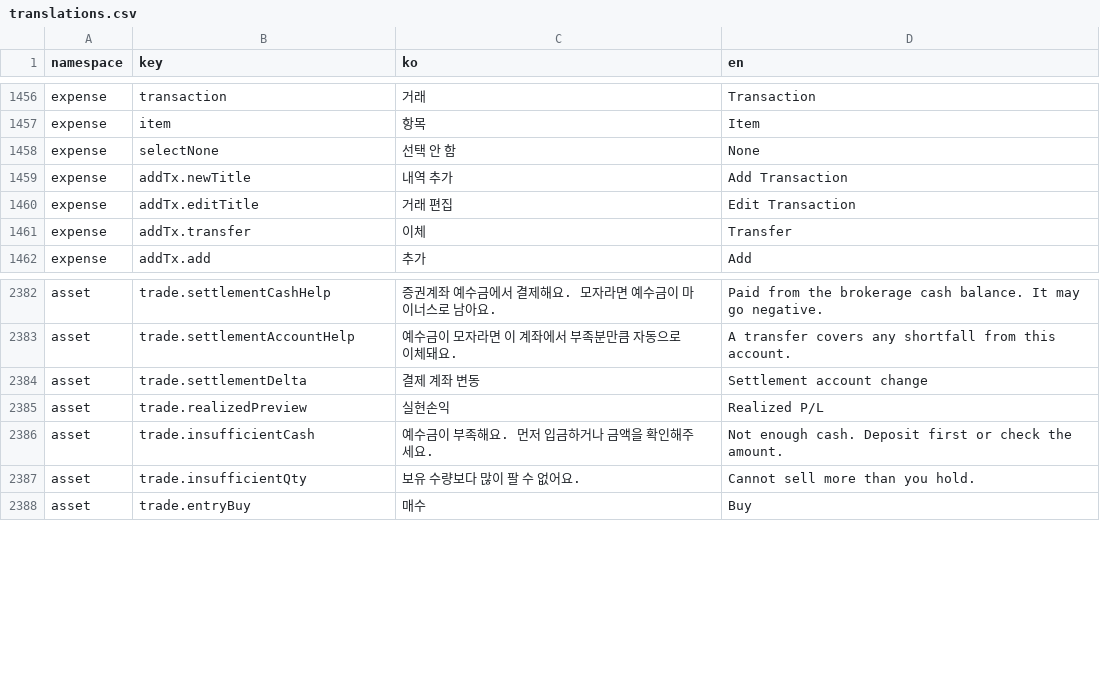
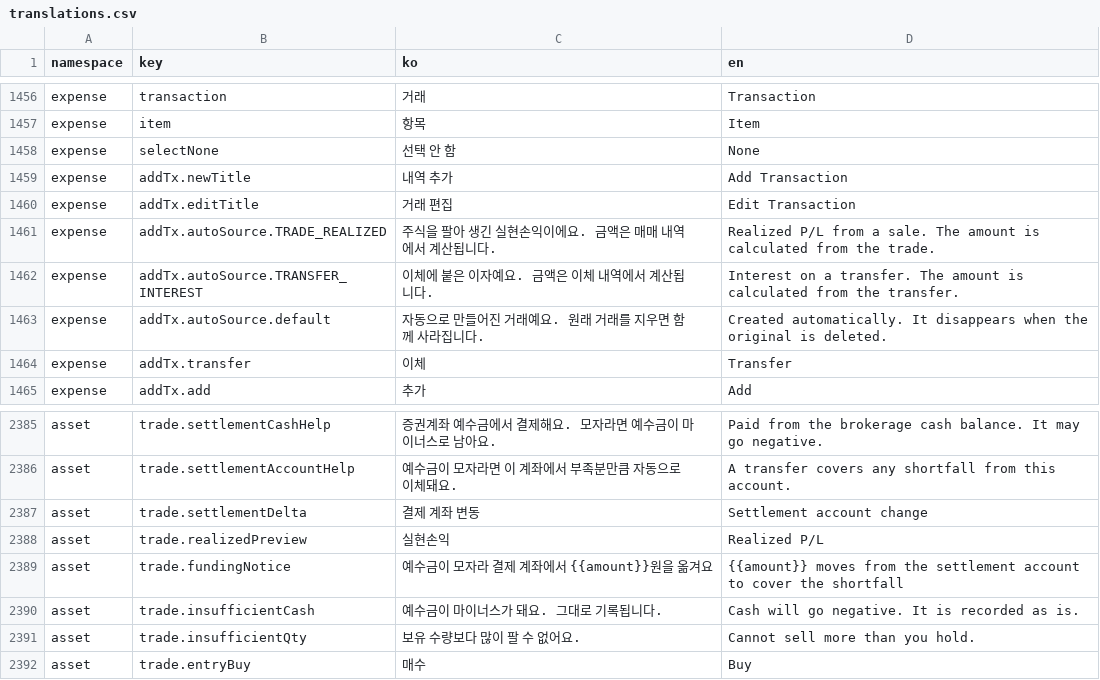
Before and after one commit to lshdainty/porest-desk-front, a CSV file: i18n/translations.csv, drawn as a sheet; only a part is shown, gaps mark what is left out.

Commit message:
feat(asset): 매매 실현손익은 서버에 물어본다 — 화면 계산 제거
매수·매도 화면이 예상 실현손익·예수금 잔액을 자기가 계산했다.

  const soldCost = Math.round(((holding.totalCost ?? 0) * qty) / heldQty)

이동평균 매수원가 규칙이 웹·앱·서버 세 군데에 각각 적혀 있어서 하나만
고치면 갈라진다. 그리고 JS 는 수를 double 로 다뤄 나눗셈 끝자리가
서버와 어긋난다 — 미리 본 값과 저장된 값이 1원씩 다르다.

/v1/asset-trade/preview 로 서버가 계산한다. 저장에 쓰는 몸통을 그대로
보내므로 보여 준 값과 저장될 값이 다를 수 없다. 타이핑 중에는 묻지
않고 손을 멈추면 그때 한 번 간다.

예수금이 모자라 결제 계좌에서 끌어오는 금액도 미리 알려 준다.

```diff
--- a/i18n/translations.csv
+++ b/i18n/translations.csv
@@ -1460,2 +1460,5 @@ expense,addTx.newTitle,내역 추가,Add Transaction
 expense,addTx.editTitle,거래 편집,Edit Transaction
+expense,addTx.autoSource.TRADE_REALIZED,"주식을 팔아 생긴 실현손익이에요. 금액은 매매 내역에서 계산됩니다.","Realized P/L from a sale. The amount is calculated from the trade."
+expense,addTx.autoSource.TRANSFER_INTEREST,"이체에 붙은 이자예요. 금액은 이체 내역에서 계산됩니다.","Interest on a transfer. The amount is calculated from the transfer."
+expense,addTx.autoSource.default,"자동으로 만들어진 거래예요. 원래 거래를 지우면 함께 사라집니다.","Created automatically. It disappears when the original is deleted."
 expense,addTx.transfer,이체,Transfer
@@ -2385,3 +2388,4 @@ asset,trade.settlementDelta,"결제 계좌 변동","Settlement account change"
 asset,trade.realizedPreview,실현손익,Realized P/L
-asset,trade.insufficientCash,예수금이 부족해요. 먼저 입금하거나 금액을 확인해주세요.,Not enough cash. Deposit first or check the amount.
+asset,trade.fundingNotice,"예수금이 모자라 결제 계좌에서 {{amount}}원을 옮겨요","{{amount}} moves from the settlement account to cover the shortfall"
+asset,trade.insufficientCash,"예수금이 마이너스가 돼요. 그대로 기록됩니다.","Cash will go negative. It is recorded as is."
 asset,trade.insufficientQty,보유 수량보다 많이 팔 수 없어요.,Cannot sell more than you hold.
```
Also changed, not shown: 7 other files.
